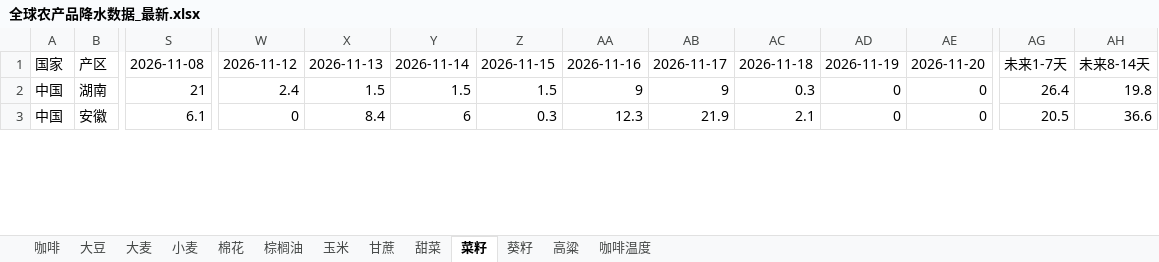
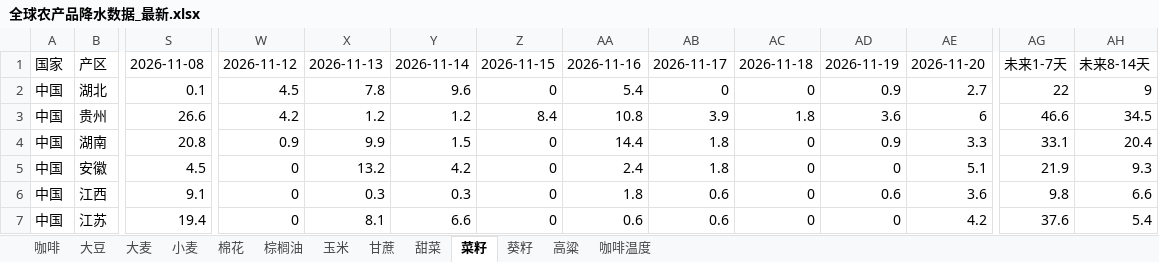
Before and after one commit to 2368846312-oss/ag-weather, an Excel workbook: 全球农产品降水数据_最新.xlsx, sheet 菜籽, drawn as a sheet; only a part is shown, gaps mark what is left out; values as stored, in another font and other column widths than the file's, no cell formats; addresses are those after the commit; rows hold the shown columns only; the diff covers the shown part only; the diff names each change by its address in the sheet, - before the commit and + after, or states it on an @@ line.

```diff
--- a/全球农产品降水数据_最新.xlsx (sheet 菜籽)
+++ b/全球农产品降水数据_最新.xlsx (sheet 菜籽)
+row 2: 中国 | 湖北 | 0.1 | 4.5 | 7.8 | 9.6 | 0 | 5.4 | 0 | 0 | 0.9 | 2.7 | 22 | 9
+row 3: 中国 | 贵州 | 26.6 | 4.2 | 1.2 | 1.2 | 8.4 | 10.8 | 3.9 | 1.8 | 3.6 | 6 | 46.6 | 34.5
-S4: 21
+S4: 20.8
-W4: 2.4
+W4: 0.9
-X4: 1.5
+X4: 9.9
-Z4: 1.5
+Z4: 0
-AA4: 9
+AA4: 14.4
-AB4: 9
+AB4: 1.8
-AC4: 0.3
+AC4: 0
-AD4: 0
+AD4: 0.9
-AE4: 0
+AE4: 3.3
-AG4: 26.4
+AG4: 33.1
-AH4: 19.8
+AH4: 20.4
-S5: 6.1
+S5: 4.5
-X5: 8.4
+X5: 13.2
-Y5: 6
+Y5: 4.2
-Z5: 0.3
+Z5: 0
-AA5: 12.3
+AA5: 2.4
-AB5: 21.9
+AB5: 1.8
-AC5: 2.1
+AC5: 0
-AE5: 0
+AE5: 5.1
-AG5: 20.5
+AG5: 21.9
-AH5: 36.6
+AH5: 9.3
+row 6: 中国 | 江西 | 9.1 | 0 | 0.3 | 0.3 | 0 | 1.8 | 0.6 | 0 | 0.6 | 3.6 | 9.8 | 6.6
+row 7: 中国 | 江苏 | 19.4 | 0 | 8.1 | 6.6 | 0 | 0.6 | 0.6 | 0 | 0 | 4.2 | 37.6 | 5.4
```
Also changed, not shown: 6 added rows, 10 removed rows and 90 edited cells elsewhere in this sheet, sheet 玉米, sheet 小麦, sheet 大豆, sheet 葵籽, sheet 咖啡温度, sheet 棕榈油, 6 more sheets, cell formats, VHI_Data/VHI_最近6周汇总.xlsx.
